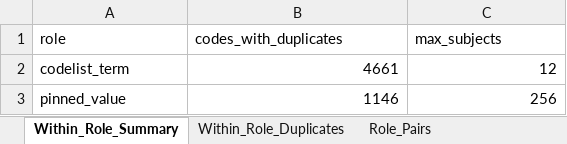
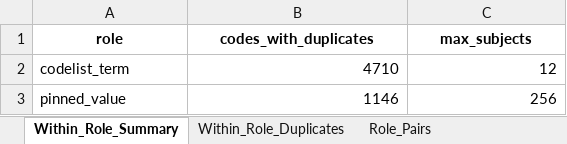
Before and after one commit to kerfors/cdisc-for-ai, an Excel workbook: link-semantics/interim/Code_Collision_Check.xlsx, sheet Within_Role_Summary, drawn as a sheet; values as stored, in another font and other column widths than the file's, no borders; the diff names each change by its address in the sheet, - before the commit and + after, or states it on an @@ line.

```diff
--- a/link-semantics/interim/Code_Collision_Check.xlsx (sheet Within_Role_Summary)
+++ b/link-semantics/interim/Code_Collision_Check.xlsx (sheet Within_Role_Summary)
@@ A1:C1 bold: off → on, alignment: left → center @@
-B2 (codes_with_duplicates): 4661
+B2 (codes_with_duplicates): 4710
```
Also changed, not shown: sheet Role_Inventory, sheet Within_Role_Duplicates, sheet Multi_Role_Codes, sheet TESTCD_Several_Codes, sheet Container_BCs, sheet Key_Measures, 10 more sheets, sdtm-findings-graph/machine_actionable/Measurement_Findings.xlsx, sdtm-findings-graph/machine_actionable/Specimen_Findings.xlsx, 41 other files.
